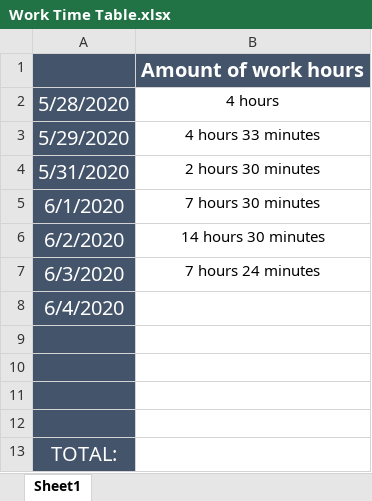
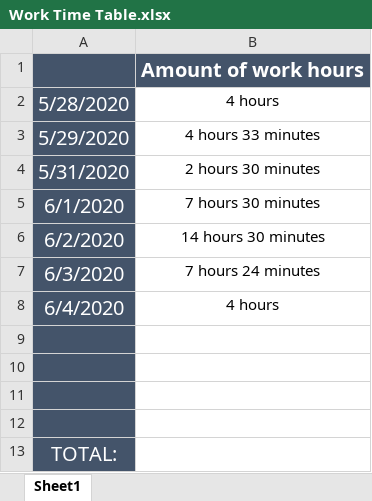
Before and after one commit to Moonshine42tech/Tic-Tac-Toe, an Excel workbook: Documentation/Work Time Table.xlsx, sheet Sheet1, drawn as a sheet; values as stored, in another font and other column widths than the file's, no borders; the diff names each change by its address in the sheet, - before the commit and + after, or states it on an @@ line.

```diff
--- a/Documentation/Work Time Table.xlsx (sheet Sheet1)
+++ b/Documentation/Work Time Table.xlsx (sheet Sheet1)
-B8: (empty)
+B8: 4 hours
```
Also changed, not shown: 6 other files.
